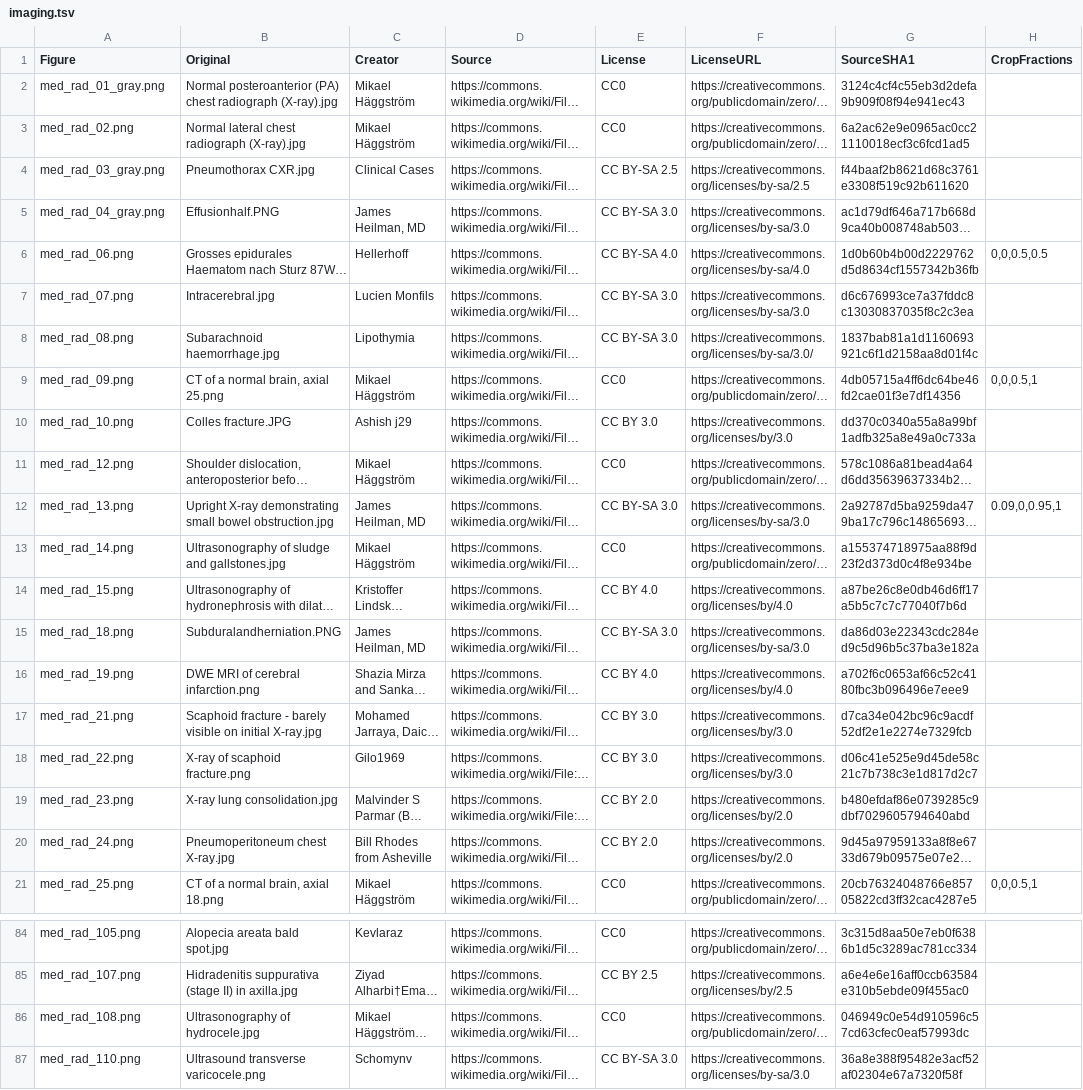
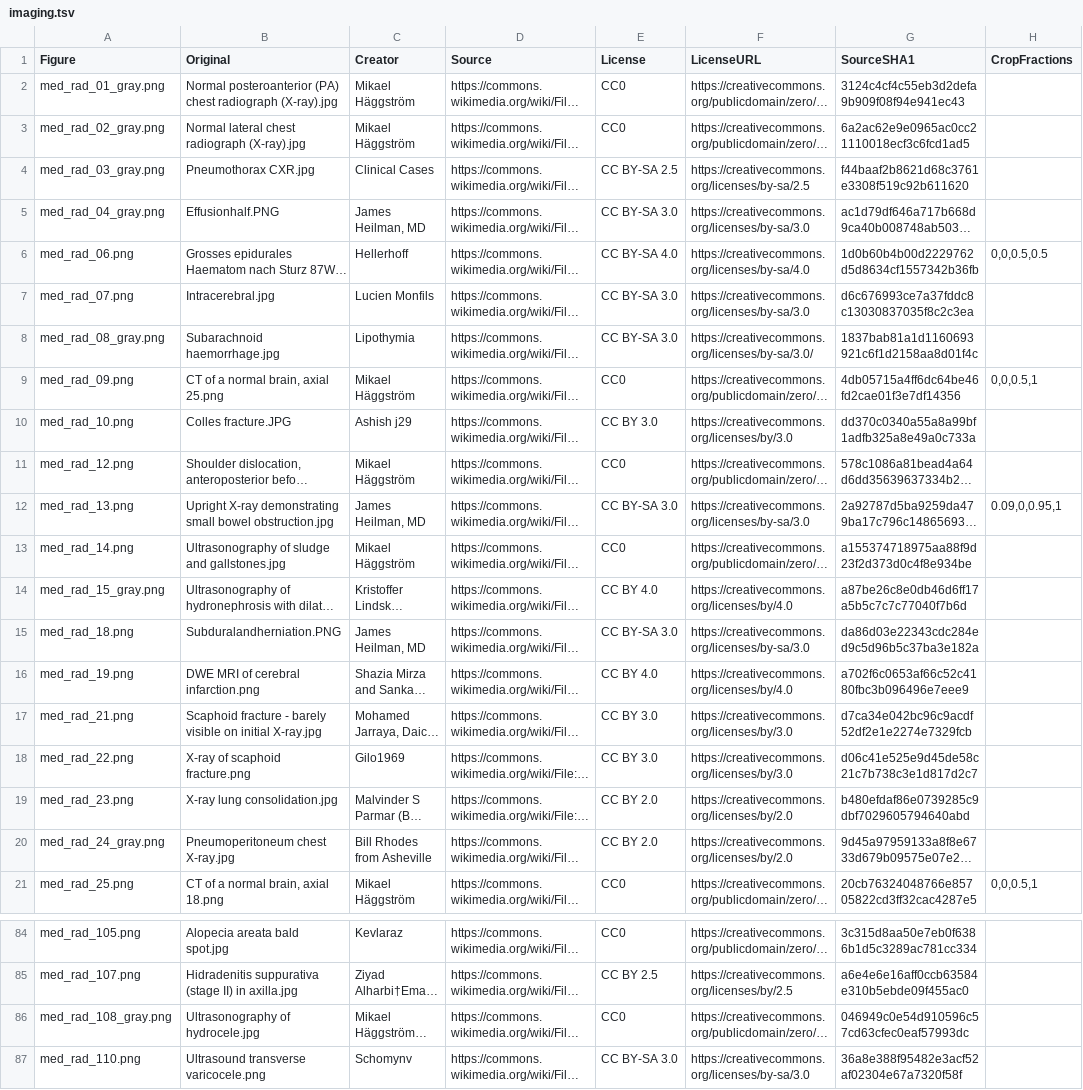
Before and after one commit to bionicles/anki, a TSV file: decks/mcat-usmle/imaging.tsv, drawn as a sheet; only a part is shown, gaps mark what is left out; long unchanged cells end in …; the diff names each change by its address in the sheet, - before the commit and + after, or states it on an @@ line.

Commit message:
Expand USMLE study interpretation, nerve and obstetric cases and MCAT perception practice

```diff
--- a/decks/mcat-usmle/imaging.tsv
+++ b/decks/mcat-usmle/imaging.tsv
-A3 (Figure): med_rad_02.png
+A3 (Figure): med_rad_02_gray.png
-A8 (Figure): med_rad_08.png
+A8 (Figure): med_rad_08_gray.png
-A14 (Figure): med_rad_15.png
+A14 (Figure): med_rad_15_gray.png
-A20 (Figure): med_rad_24.png
+A20 (Figure): med_rad_24_gray.png
-A86 (Figure): med_rad_108.png
+A86 (Figure): med_rad_108_gray.png
```
Also changed, not shown: 47 other files.
